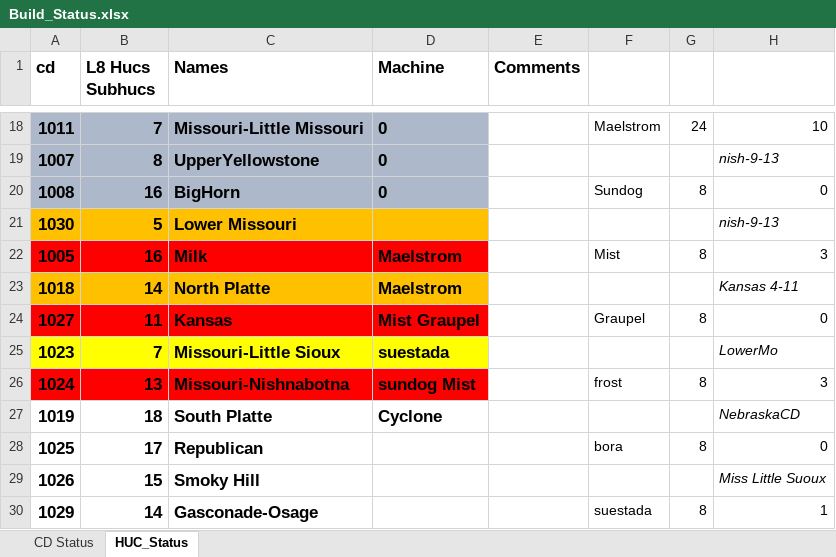
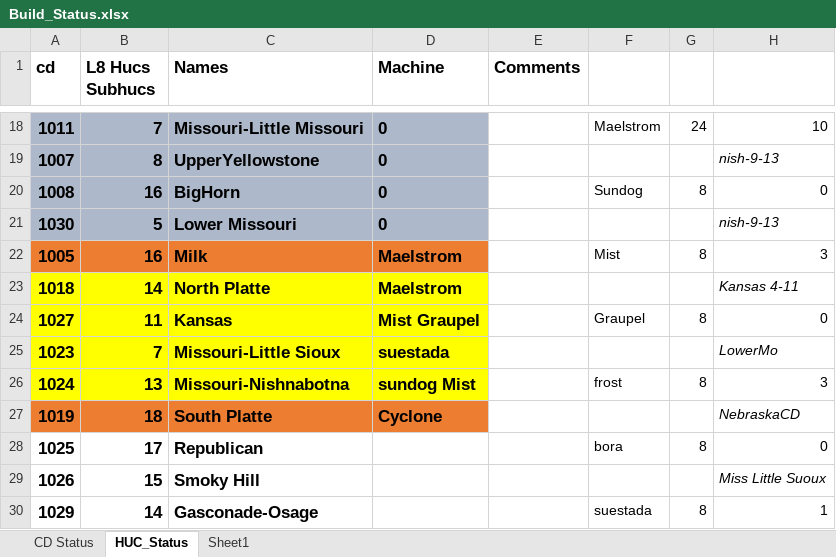
Before and after one commit to wjcapehart/LOCA_Percentile_Processing, an Excel workbook: Build_Status.xlsx, sheet HUC_Status, drawn as a sheet; only a part is shown, gaps mark what is left out; values as stored, in another font and other column widths than the file's, no borders; charts and pictures not drawn; the diff names each change by its address in the sheet, - before the commit and + after, or states it on an @@ line.

```diff
--- a/Build_Status.xlsx (sheet HUC_Status)
+++ b/Build_Status.xlsx (sheet HUC_Status)
+sheet tab: Sheet1
-A21:D21 fill: #FFC000
+A21:D21 fill: #ADB9CA
-D21 (Machine): (empty)
+D21 (Machine): 0
-A22:D22 fill: #FF0000
+A22:D22 fill: #ED7D31
-A23:D23 fill: #FFC000
+A23:D23 fill: #FFFF00
-A24:D24 fill: #FF0000
+A24:D24 fill: #FFFF00
-A26:D26 fill: #FF0000
+A26:D26 fill: #FFFF00
-A27:D27 fill: none
+A27:D27 fill: #ED7D31
```
Also changed, not shown: sheet CD Status, charts or pictures, HUC_08_Inventory.xlsx, 4 other files.
